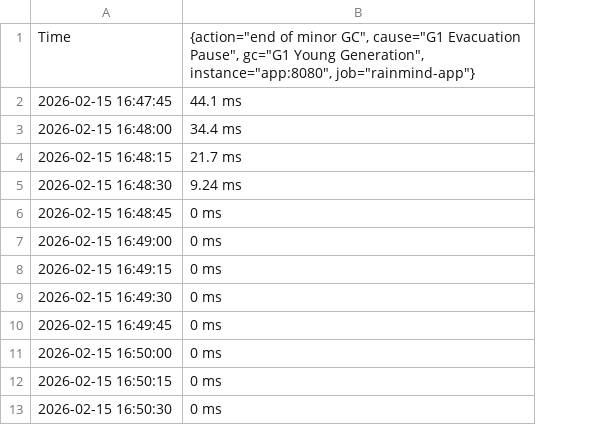
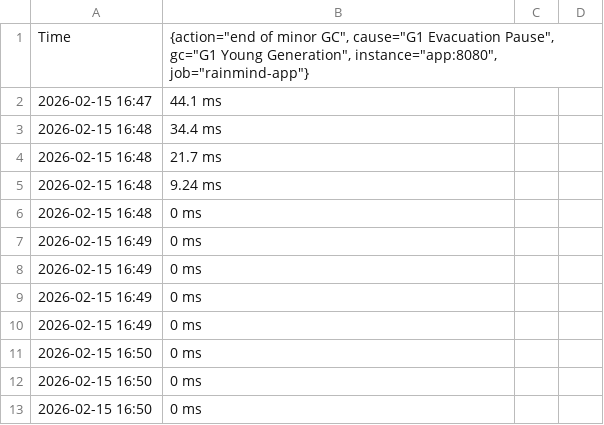
Before and after one commit to LOV-ING-U/LOV-ING-U.github.io, a CSV file: pictures/schedulemake/countById/JVM Stop the world 시간-data-2026-02-15 17_03_01.csv, drawn as a sheet; only a part is shown; removed rows and columns are numbered as before the commit, all else as after; the diff covers the shown part only; the diff names each change by its address in the sheet, - before the commit and + after, or states it on an @@ line.

```diff
--- a/pictures/schedulemake/countById/JVM Stop the world 시간-data-2026-02-15 17_03_01.csv
+++ b/pictures/schedulemake/countById/JVM Stop the world 시간-data-2026-02-15 17_03_01.csv
-column A, rows 1-13: Time | 2026-02-15 16:47:45 | 2026-02-15 16:48:00 | 2026-02-15 16:48:15 | 2026-02-15 16:48:30 | 2026-02-15 16:48:45 | 2026-02-15 16:49:00 | 2026-02-15 16:49:15 | 2026-02-15 16:49:30 | 2026-02-15 16:49:45 | 2026-02-15 16:50:00 | 2026-02-15 16:50:15 | 2026-02-15 16:50:30
+column A, rows 1-13: Time | 2026-02-15 16:47 | 2026-02-15 16:48 | 2026-02-15 16:48 | 2026-02-15 16:48 | 2026-02-15 16:48 | 2026-02-15 16:49 | 2026-02-15 16:49 | 2026-02-15 16:49 | 2026-02-15 16:49 | 2026-02-15 16:50 | 2026-02-15 16:50 | 2026-02-15 16:50
+column C, empty
+column D, empty
```
Also changed, not shown: 21 edited cells elsewhere in this file, pictures/schedulemake/after2(atomicquery)/JVM Stop the world 시간-data-2026-02-15 23_02_37.csv, pictures/schedulemake/countById/CPU 사용량-data-2026-02-15 17_02_39.csv, 13 other files.
